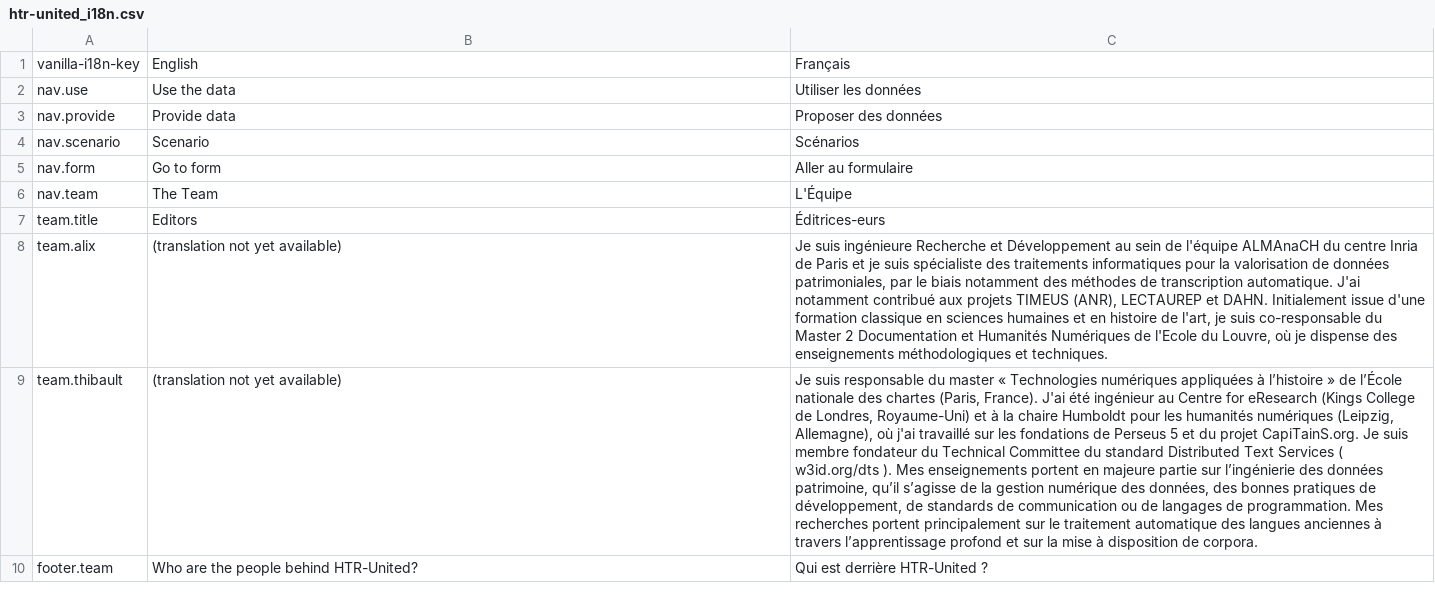
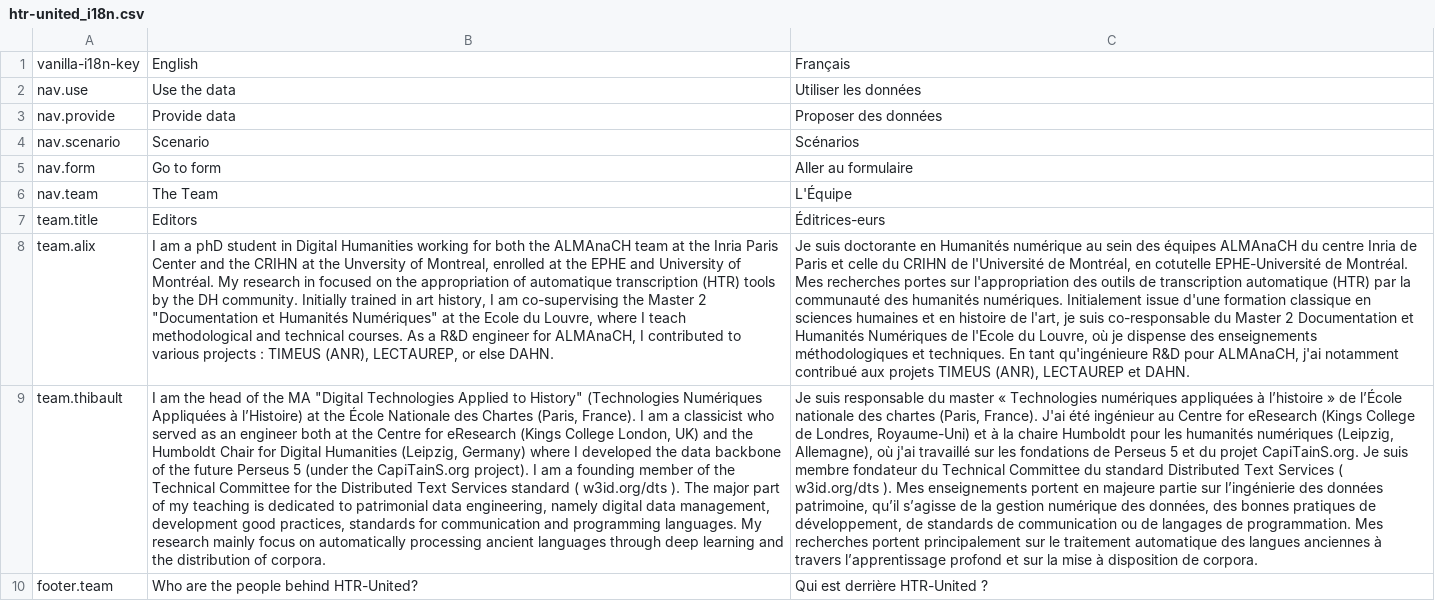
Before and after one commit to OCR-D/gt-metadata, a CSV file: assets/vanilla-i18n/htr-united_i18n.csv, drawn as a sheet; the diff names each change by its address in the sheet, - before the commit and + after, or states it on an @@ line.

Commit message:
adding language files for i18n

```diff
--- a/assets/vanilla-i18n/htr-united_i18n.csv
+++ b/assets/vanilla-i18n/htr-united_i18n.csv
-B8: (translation not yet available)
+B8: I am a phD student in Digital Humanities working for both the ALMAnaCH team at the Inria Paris Center and the CRIHN at the Unversity of Montreal, enrolled at the EPHE and University of Montréal. My research in focused on the appropriation of automatique transcription (HTR) tools by the DH community. Initially trained in art history, I am co-supervising the Master 2 "Documentation et Humanités Numériques" at the Ecole du Louvre, where I teach methodological and technical courses. As a R&D engineer for ALMAnaCH, I contributed to various projects : TIMEUS (ANR), LECTAUREP, or else DAHN.
-C8: Je suis ingénieure Recherche et Développement au sein de l'équipe ALMAnaCH du centre Inria de Paris et je suis spécialiste des traitements informatiques pour la valorisation de données patrimoniales, par le biais notamment des méthodes de transcription automatique. J'ai notamment contribué aux projets TIMEUS (ANR), LECTAUREP et DAHN. Initialement issue d'une formation classique en sciences humaines et en histoire de l'art, je suis co-responsable du Master 2 Documentation et Humanités Numériques de l'Ecole du Louvre, où je dispense des enseignements méthodologiques et techniques.
+C8: Je suis doctorante en Humanités numérique au sein des équipes ALMAnaCH du centre Inria de Paris et celle du CRIHN de l'Université de Montréal, en cotutelle EPHE-Université de Montréal. Mes recherches portes sur l'appropriation des outils de transcription automatique (HTR) par la communauté des humanités numériques. Initialement issue d'une formation classique en sciences humaines et en histoire de l'art, je suis co-responsable du Master 2 Documentation et Humanités Numériques de l'Ecole du Louvre, où je dispense des enseignements méthodologiques et techniques. En tant qu'ingénieure R&D pour ALMAnaCH, j'ai notamment contribué aux projets TIMEUS (ANR), LECTAUREP et DAHN.
-B9: (translation not yet available)
+B9: I am the head of the MA "Digital Technologies Applied to History" (Technologies Numériques Appliquées à l’Histoire) at the École Nationale des Chartes (Paris, France). I am a classicist who served as an engineer both at the Centre for eResearch (Kings College London, UK) and the Humboldt Chair for Digital Humanities (Leipzig, Germany) where I developed the data backbone of the future Perseus 5 (under the CapiTainS.org project). I am a founding member of the Technical Committee for the Distributed Text Services standard ( w3id.org/dts ). The major part of my teaching is dedicated to patrimonial data engineering, namely digital data management, development good practices, standards for communication and programming languages. My research mainly focus on automatically processing ancient languages through deep learning and the distribution of corpora.
```
Also changed, not shown: 2 other files.
